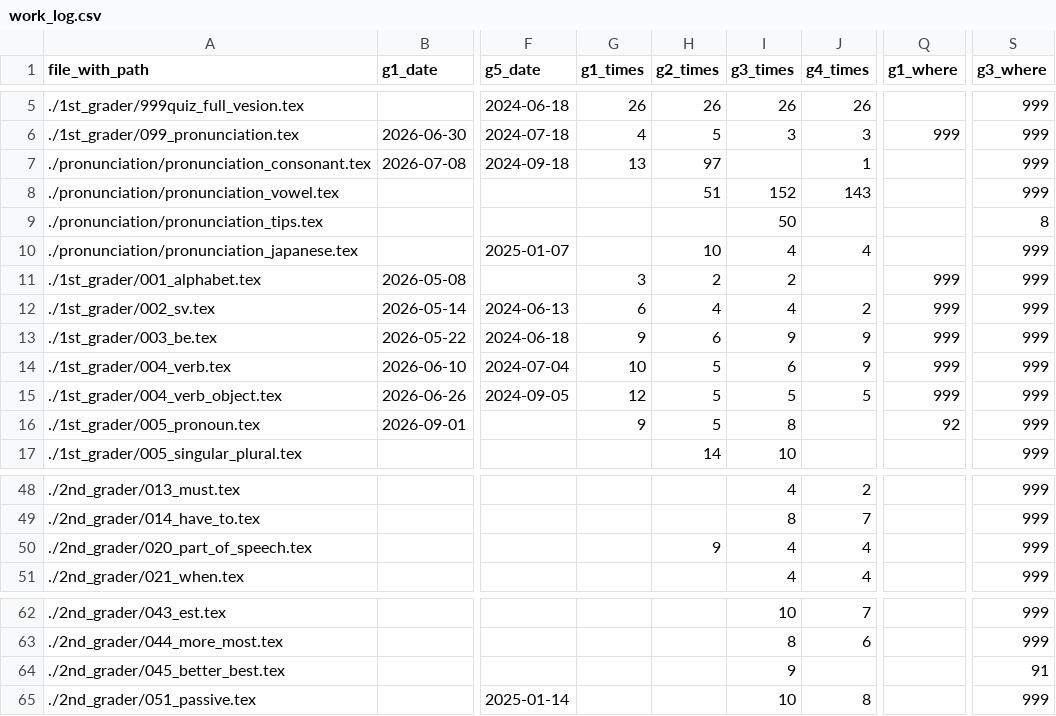
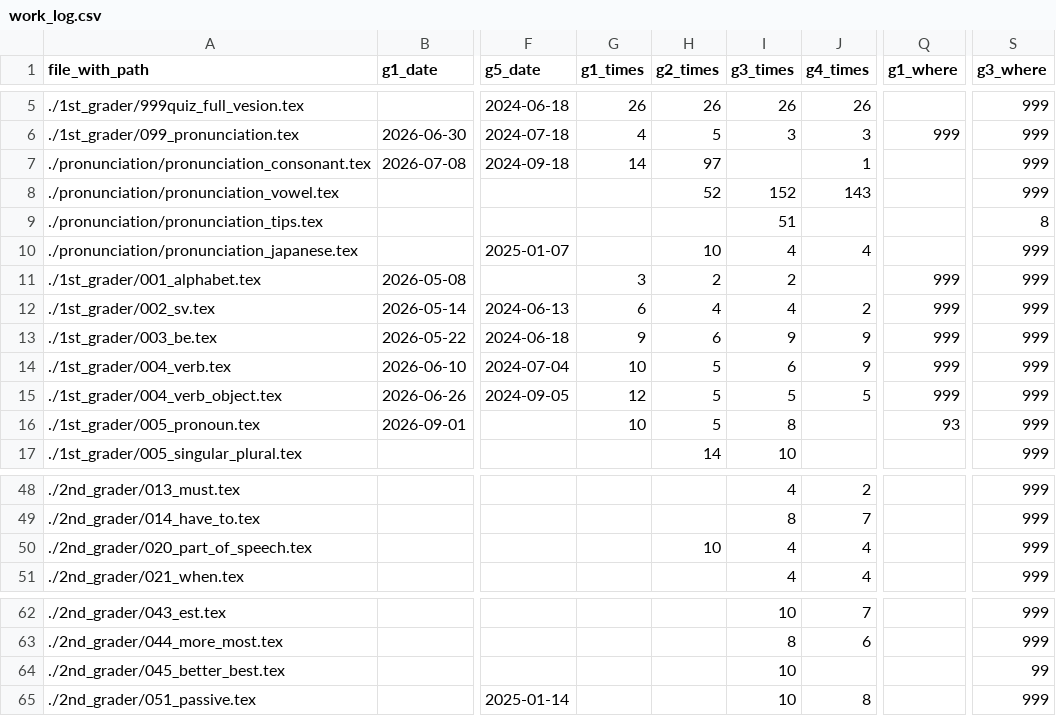
Before and after one commit to iotsuka1958/english_slides, a CSV file: work_log.csv, drawn as a sheet; only a part is shown, gaps mark what is left out; the diff names each change by its address in the sheet, - before the commit and + after, or states it on an @@ line.

Commit message:
chore: update lesson records for sep 16
Record lesson delivery progress and classroom schedule for September
16, 2026 across grades, updating classroom schedule and work log
entries for pronunciation, pronoun, part of speech, and comparative
lessons.

- Register lesson topics for September 16 and adjust previous entries
- Update delivery counts and cumulative slide numbers in work_log.csv

```diff
--- a/work_log.csv
+++ b/work_log.csv
-G7 (g1_times): 13
+G7 (g1_times): 14
-H8 (g2_times): 51
+H8 (g2_times): 52
-I9 (g3_times): 50
+I9 (g3_times): 51
-G16 (g1_times): 9
+G16 (g1_times): 10
-Q16 (g1_where): 92
+Q16 (g1_where): 93
-H50 (g2_times): 9
+H50 (g2_times): 10
-I64 (g3_times): 9
+I64 (g3_times): 10
-S64 (g3_where): 91
+S64 (g3_where): 99
```
Also changed, not shown: classroom.csv.
